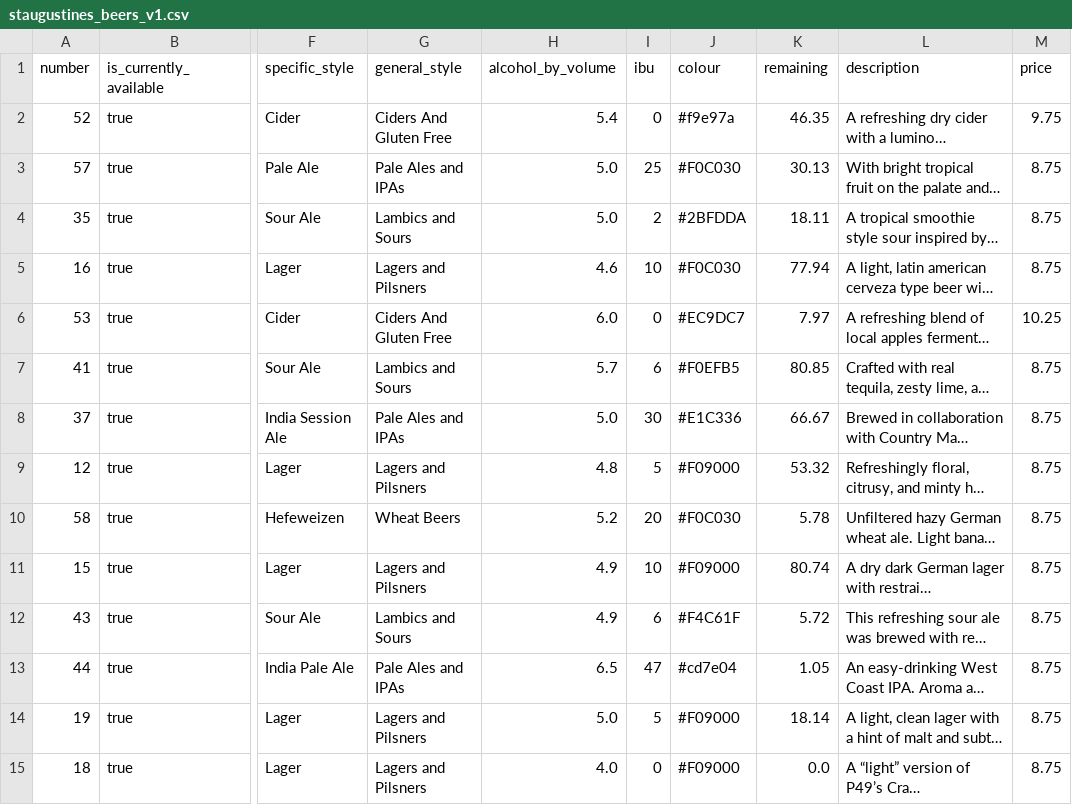
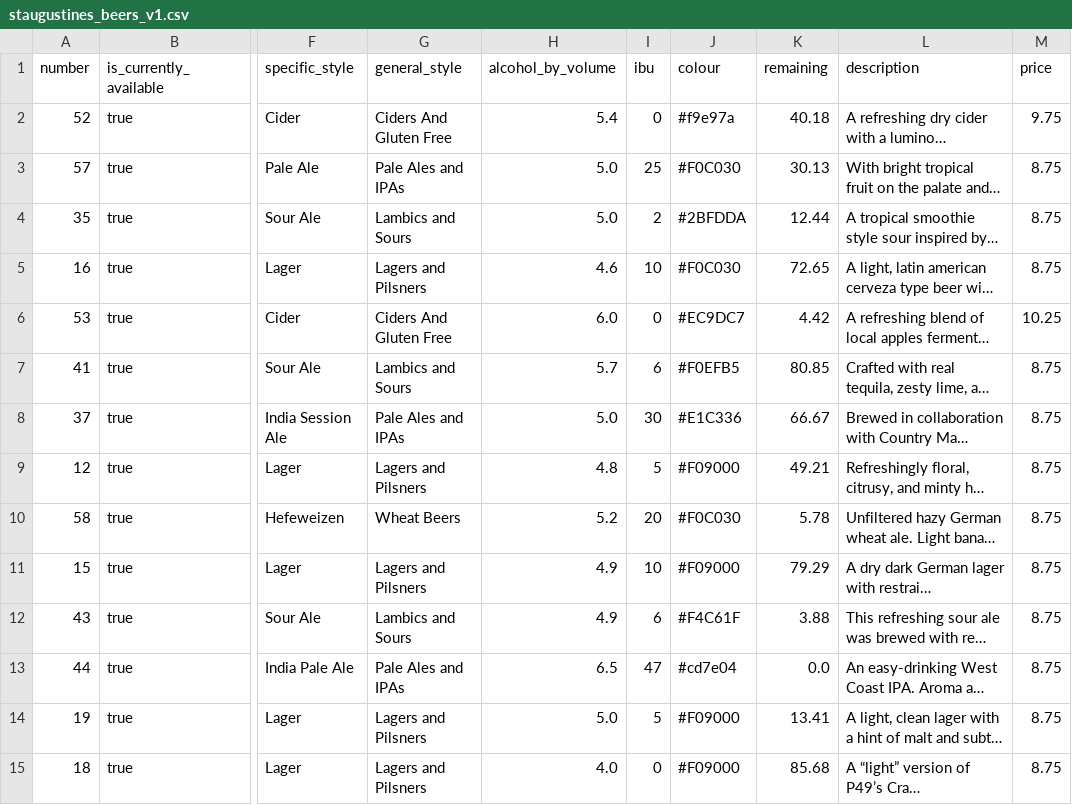
Before and after one commit to marcolussetti/staugustine-tap-history, a CSV file: staugustines_beers_v1.csv, drawn as a sheet; only a part is shown, gaps mark what is left out; long unchanged cells end in …; the diff covers the shown part only; the diff names each change by its address in the sheet, - before the commit and + after, or states it on an @@ line.

```diff
--- a/staugustines_beers_v1.csv
+++ b/staugustines_beers_v1.csv
-K2 (remaining): 46.35
+K2 (remaining): 40.18
-K4 (remaining): 18.11
+K4 (remaining): 12.44
-K5 (remaining): 77.94
+K5 (remaining): 72.65
-K6 (remaining): 7.97
+K6 (remaining): 4.42
-K9 (remaining): 53.32
+K9 (remaining): 49.21
-K11 (remaining): 80.74
+K11 (remaining): 79.29
-K12 (remaining): 5.72
+K12 (remaining): 3.88
-K13 (remaining): 1.05
+K13 (remaining): 0.0
-K14 (remaining): 18.14
+K14 (remaining): 13.41
-K15 (remaining): 0.0
+K15 (remaining): 85.68
```
Also changed, not shown: 25 edited cells elsewhere in this file, 3 other files.
